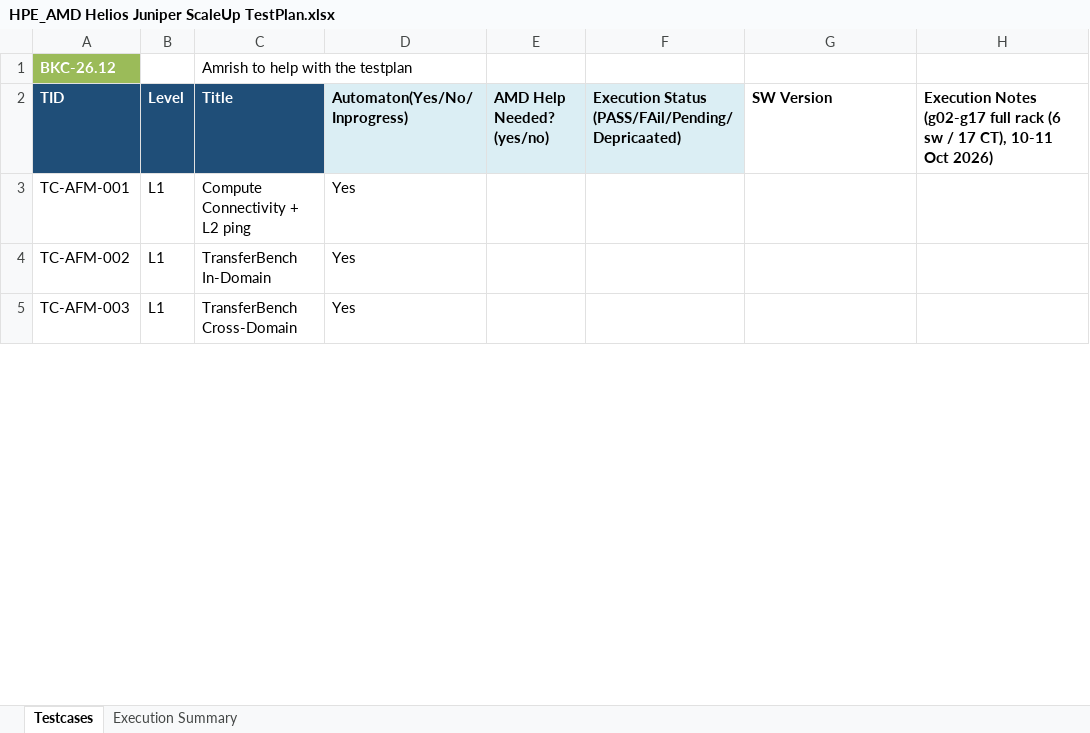
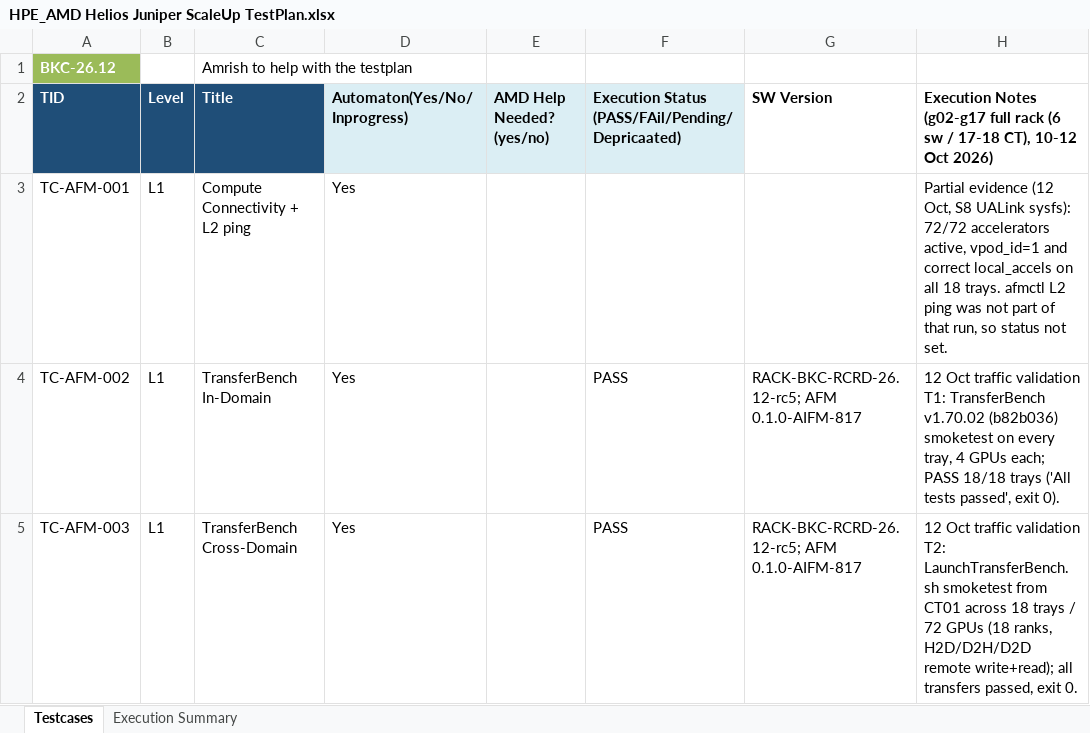
Before and after one commit to projectdcn/helios-tests-ui, an Excel workbook: testplan/HPE_AMD Helios Juniper ScaleUp TestPlan.xlsx, sheet Testcases, drawn as a sheet; only a part is shown; values as stored, in another font and other column widths than the file's, no borders; the diff covers the shown part only; the diff names each change by its address in the sheet, - before the commit and + after, or states it on an @@ line.

```diff
--- a/testplan/HPE_AMD Helios Juniper ScaleUp TestPlan.xlsx (sheet Testcases)
+++ b/testplan/HPE_AMD Helios Juniper ScaleUp TestPlan.xlsx (sheet Testcases)
-H2: …sw / 17 CT), 10-11 Oct 2026)
+H2: …sw / 17-18 CT), 10-12 Oct 2026)
-H3: (empty)
+H3: Partial evidence (12 Oct, S8 UALink sysfs): 72/72 accelerators active, vpod_id=1 and correct local_accels on all 18 trays. afmctl L2 ping was not part of that run, so status not set.
-F4:F5: (empty)
+F4:F5: PASS
-G4:G5 (SW Version): (empty)
+G4:G5 (SW Version): RACK-BKC-RCRD-26.12-rc5; AFM 0.1.0-AIFM-817
-H4: (empty)
+H4: 12 Oct traffic validation T1: TransferBench v1.70.02 (b82b036) smoketest on every tray, 4 GPUs each; PASS 18/18 trays ('All tests passed', exit 0).
-H5: (empty)
+H5: 12 Oct traffic validation T2: LaunchTransferBench.sh smoketest from CT01 across 18 trays / 72 GPUs (18 ranks, H2D/D2H/D2D remote write+read); all transfers passed, exit 0.
```
Also changed, not shown: 12 edited cells elsewhere in this sheet, sheet Execution Summary.
